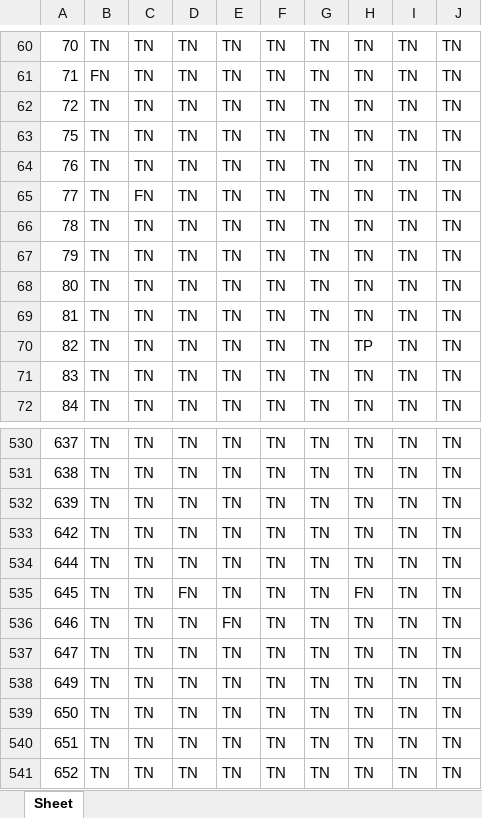
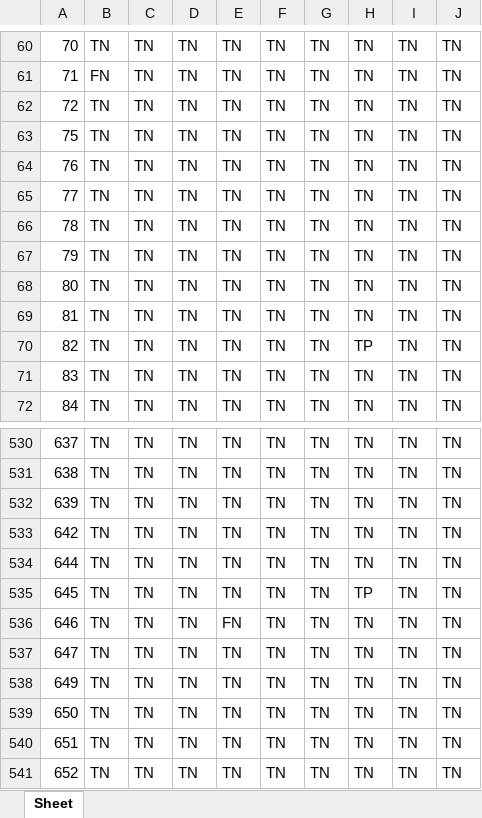
Before and after one commit to BugmakerCC/SOChecker, an Excel workbook: evaluation/RQ2/SOChecker.xlsx, sheet Sheet, drawn as a sheet; only a part is shown, gaps mark what is left out; values as stored, in another font and other column widths than the file's, no borders; the diff names each change by its address in the sheet, - before the commit and + after, or states it on an @@ line.

```diff
--- a/evaluation/RQ2/SOChecker.xlsx (sheet Sheet)
+++ b/evaluation/RQ2/SOChecker.xlsx (sheet Sheet)
-C65: FN
+C65: TN
-D535: FN
+D535: TN
-H535: FN
+H535: TP
```
Also changed, not shown: evaluation/RQ2/conkas.xlsx, evaluation/RQ2/mythril.xlsx, 12 other files.
